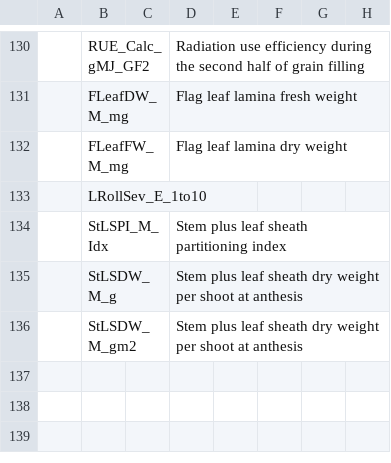
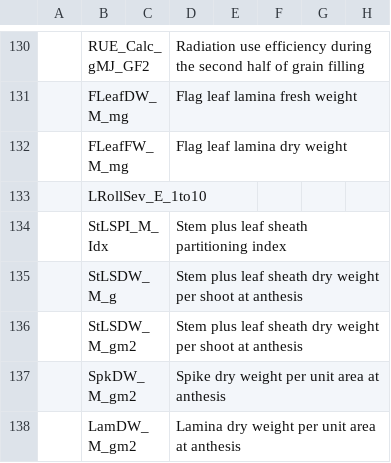
Before and after one commit to IvanPrzOl/Local_Physiology_Trait_Dict, a CSV file: NonOfficialTD.csv, drawn as a sheet; only a part is shown, gaps mark what is left out; the diff names each change by its address in the sheet, - before the commit and + after, or states it on an @@ line.

Commit message:
SpkDW_M_gm2 y LamDW_M_gm2 agregados

```diff
--- a/NonOfficialTD.csv
+++ b/NonOfficialTD.csv
+row 137:  | SpkDW_M_gm2 |  | Spike dry weight per unit area at anthesis
+row 138:  | LamDW_M_gm2 |  | Lamina dry weight per unit area at anthesis
```
